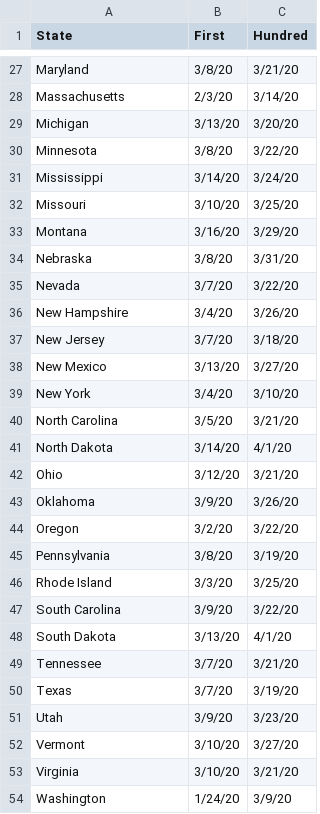
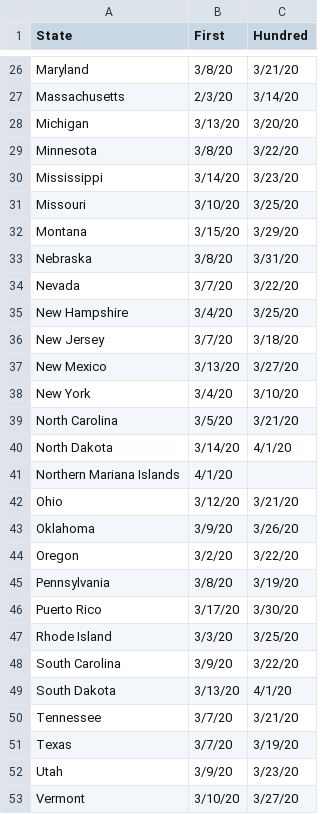
Before and after one commit to cmu-delphi/www-epicast, a CSV file: site/data/covid19_benchmarks_us.csv, drawn as a sheet; only a part is shown, gaps mark what is left out; the shorter side is filled out with more unchanged rows; the diff covers the shown part only.

```diff
--- a/site/data/covid19_benchmarks_us.csv
+++ b/site/data/covid19_benchmarks_us.csv
@@ -30,8 +29,8 @@ Michigan,3/13/20,3/20/20
 Minnesota,3/8/20,3/22/20
-Mississippi,3/14/20,3/24/20
+Mississippi,3/14/20,3/23/20
 Missouri,3/10/20,3/25/20
-Montana,3/16/20,3/29/20
+Montana,3/15/20,3/29/20
 Nebraska,3/8/20,3/31/20
 Nevada,3/7/20,3/22/20
-New Hampshire,3/4/20,3/26/20
+New Hampshire,3/4/20,3/25/20
 New Jersey,3/7/20,3/18/20
@@ -41,2 +40,3 @@ North Carolina,3/5/20,3/21/20
 North Dakota,3/14/20,4/1/20
+Northern Mariana Islands,4/1/20,
 Ohio,3/12/20,3/21/20
@@ -45,2 +45,3 @@ Oregon,3/2/20,3/22/20
 Pennsylvania,3/8/20,3/19/20
+Puerto Rico,3/17/20,3/30/20
 Rhode Island,3/3/20,3/25/20
```
Also changed, not shown: 2 added rows, 105 removed rows, 5 moved rows and 6 edited cells elsewhere in this file.
